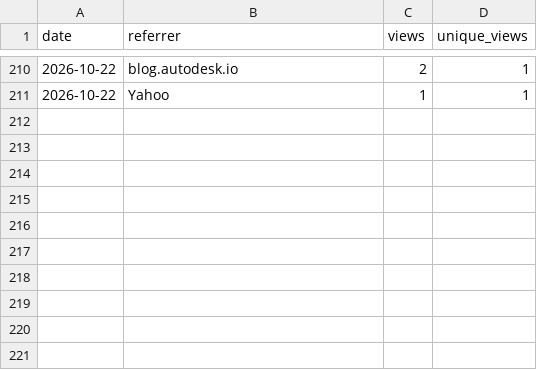
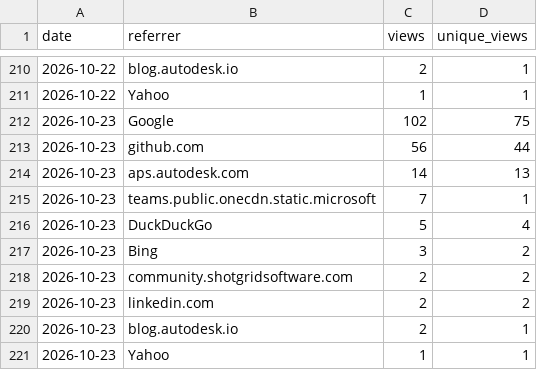
Before and after one commit to autodesk-platform-services/skills, a CSV file: referrers.csv, drawn as a sheet; only a part is shown, gaps mark what is left out; the diff names each change by its address in the sheet, - before the commit and + after, or states it on an @@ line.

```diff
--- a/referrers.csv
+++ b/referrers.csv
+row 212: 2026-10-23 | Google | 102 | 75
+row 213: 2026-10-23 | github.com | 56 | 44
+row 214: 2026-10-23 | aps.autodesk.com | 14 | 13
+row 215: 2026-10-23 | teams.public.onecdn.static.microsoft | 7 | 1
+row 216: 2026-10-23 | DuckDuckGo | 5 | 4
+row 217: 2026-10-23 | Bing | 3 | 2
+row 218: 2026-10-23 | community.shotgridsoftware.com | 2 | 2
+row 219: 2026-10-23 | linkedin.com | 2 | 2
+row 220: 2026-10-23 | blog.autodesk.io | 2 | 1
+row 221: 2026-10-23 | Yahoo | 1 | 1
```
Also changed, not shown: installs.csv, paths.csv, 2 other files.
